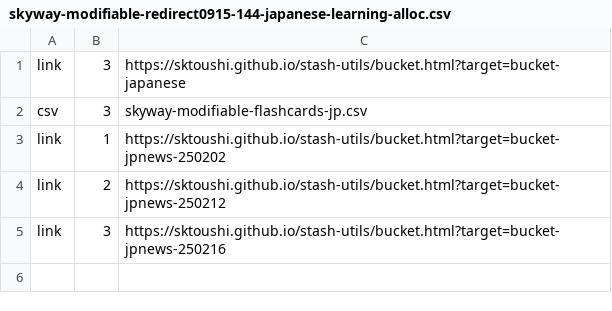
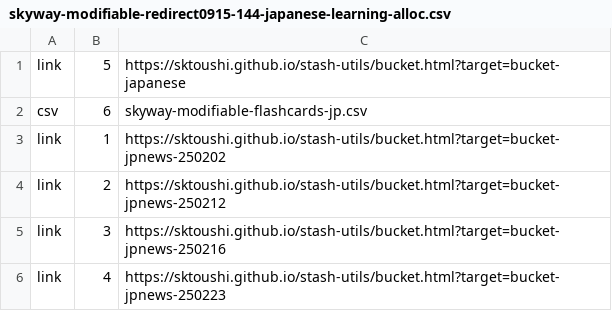
Before and after one commit to sktoushi/stash-utils, a CSV file: skyway-modifiable-redirect0915-144-japanese-learning-alloc.csv, drawn as a sheet.

Commit message:
Update skyway-modifiable-redirect0915-144-japanese-learning-alloc.csv

```diff
--- a/skyway-modifiable-redirect0915-144-japanese-learning-alloc.csv
+++ b/skyway-modifiable-redirect0915-144-japanese-learning-alloc.csv
@@ -1,3 +1,3 @@
-link,3,https://sktoushi.github.io/stash-utils/bucket.html?target=bucket-japanese
-csv,3,skyway-modifiable-flashcards-jp.csv
+link,5,https://sktoushi.github.io/stash-utils/bucket.html?target=bucket-japanese
+csv,6,skyway-modifiable-flashcards-jp.csv
 link,1,https://sktoushi.github.io/stash-utils/bucket.html?target=bucket-jpnews-250202
@@ -5 +5,2 @@ link,2,https://sktoushi.github.io/stash-utils/bucket.html?target=bucket-jpnews-2
 link,3,https://sktoushi.github.io/stash-utils/bucket.html?target=bucket-jpnews-250216
+link,4,https://sktoushi.github.io/stash-utils/bucket.html?target=bucket-jpnews-250223
```
